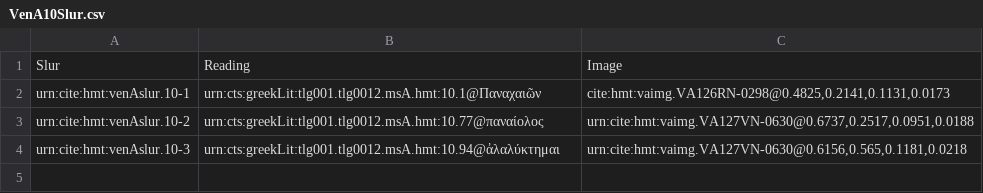
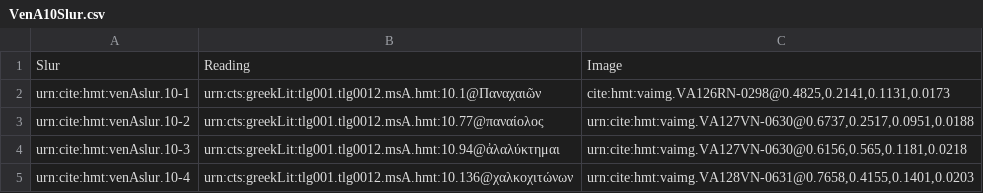
Before and after one commit to HCMID/hmt-iliad10, a CSV file: collections/VenA10Slur.csv, drawn as a sheet.

Commit message:
Update VenA10Slur.csv

```diff
--- a/collections/VenA10Slur.csv
+++ b/collections/VenA10Slur.csv
@@ -4 +4,2 @@ urn:cite:hmt:venAslur.10-2,urn:cts:greekLit:tlg001.tlg0012.msA.hmt:10.77@παν
 urn:cite:hmt:venAslur.10-3,urn:cts:greekLit:tlg001.tlg0012.msA.hmt:10.94@ἀλαλύκτημαι,"urn:cite:hmt:vaimg.VA127VN-0630@0.6156,0.565,0.1181,0.0218"
+urn:cite:hmt:venAslur.10-4,urn:cts:greekLit:tlg001.tlg0012.msA.hmt:10.136@χαλκοχιτώνων,"urn:cite:hmt:vaimg.VA128VN-0631@0.7658,0.4155,0.1401,0.0203"
```
